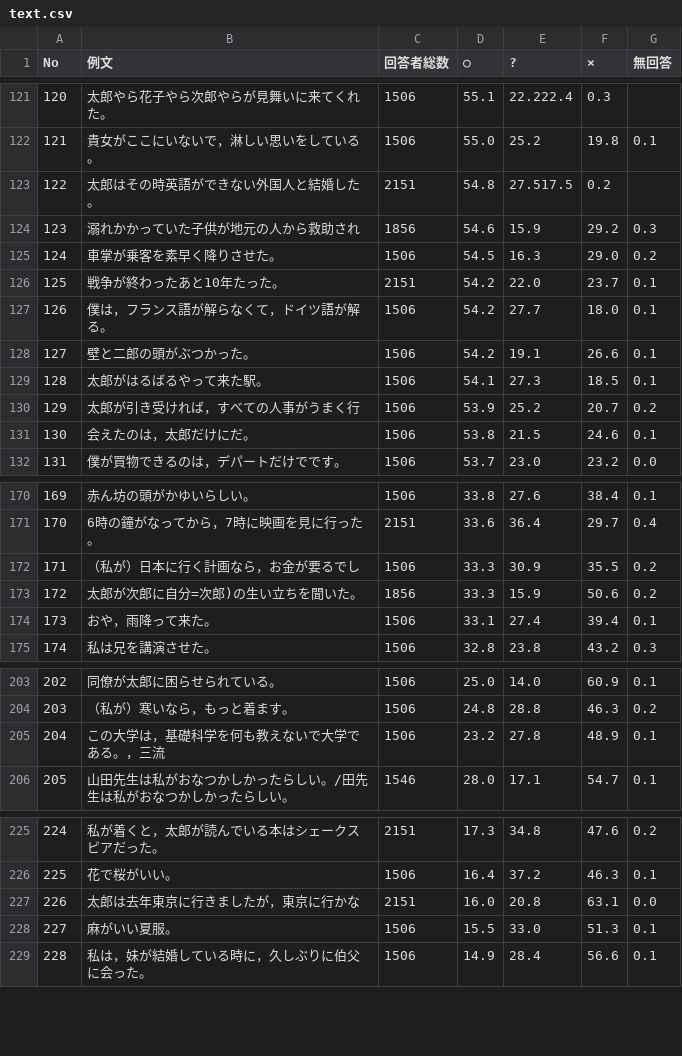
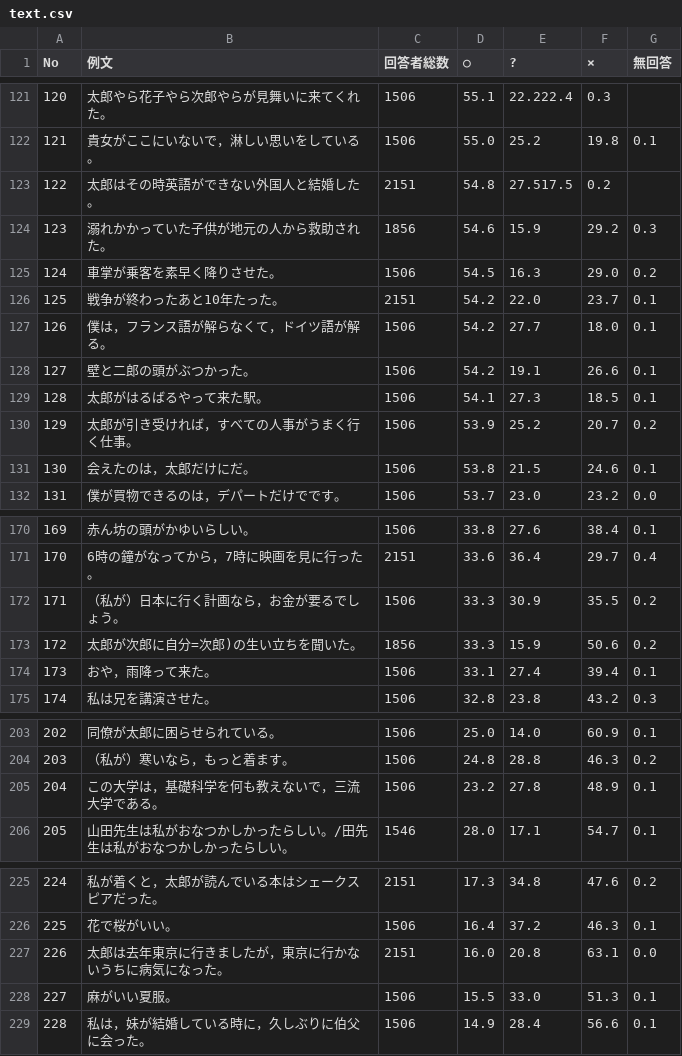
Before and after one commit to hamusita/survey_form, a CSV file: origin/text.csv, drawn as a sheet; only a part is shown, gaps mark what is left out.

Commit message:
fix: 一部の文を修正

```diff
--- a/origin/text.csv
+++ b/origin/text.csv
@@ -123,3 +123,3 @@ No,例文,回答者総数,○,?,×,無回答
 122,太郎はその時英語ができない外国人と結婚した。,2151,54.8,27.517.5,0.2
-123,溺れかかっていた子供が地元の人から救助され,1856,54.6,15.9,29.2,0.3
+123,溺れかかっていた子供が地元の人から救助された。,1856,54.6,15.9,29.2,0.3
 124,車掌が乗客を素早く降りさせた。,1506,54.5,16.3,29.0,0.2
@@ -129,3 +129,3 @@ No,例文,回答者総数,○,?,×,無回答
 128,太郎がはるばるやって来た駅。,1506,54.1,27.3,18.5,0.1
-129,太郎が引き受ければ，すべての人事がうまく行,1506,53.9,25.2,20.7,0.2
+129,太郎が引き受ければ，すべての人事がうまく行く仕事。,1506,53.9,25.2,20.7,0.2
 130,会えたのは，太郎だけにだ。,1506,53.8,21.5,24.6,0.1
@@ -171,3 +171,3 @@ No,例文,回答者総数,○,?,×,無回答
 170,6時の鐘がなってから，7時に映画を見に行った。,2151,33.6,36.4,29.7,0.4
-171,（私が）日本に行く計画なら，お金が要るでし,1506,33.3,30.9,35.5,0.2
+171,（私が）日本に行く計画なら，お金が要るでしょう。,1506,33.3,30.9,35.5,0.2
 172,太郎が次郎に自分=次郎)の生い立ちを聞いた。,1856,33.3,15.9,50.6,0.2
@@ -204,3 +204,3 @@ No,例文,回答者総数,○,?,×,無回答
 203,（私が）寒いなら，もっと着ます。,1506,24.8,28.8,46.3,0.2
-204,この大学は，基礎科学を何も教えないで大学である。，三流,1506,23.2,27.8,48.9,0.1
+204,この大学は，基礎科学を何も教えないで，三流大学である。,1506,23.2,27.8,48.9,0.1
 205,山田先生は私がおなつかしかったらしい。/田先生は私がおなつかしかったらしい。,1546,28.0,17.1,54.7,0.1
@@ -226,3 +226,3 @@ No,例文,回答者総数,○,?,×,無回答
 225,花で桜がいい。,1506,16.4,37.2,46.3,0.1
-226,太郎は去年東京に行きましたが，東京に行かな,2151,16.0,20.8,63.1,0.0
+226,太郎は去年東京に行きましたが，東京に行かないうちに病気になった。,2151,16.0,20.8,63.1,0.0
 227,麻がいい夏服。,1506,15.5,33.0,51.3,0.1
```
